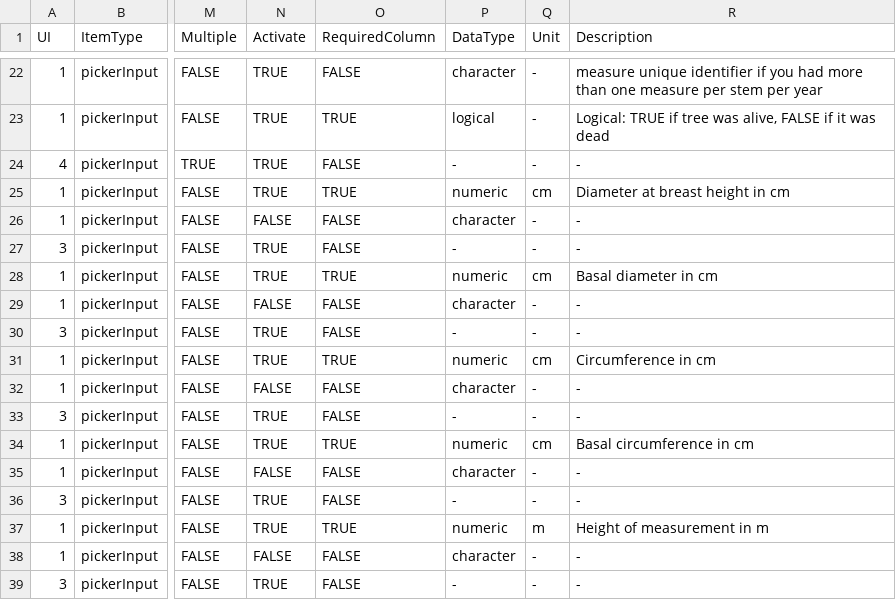
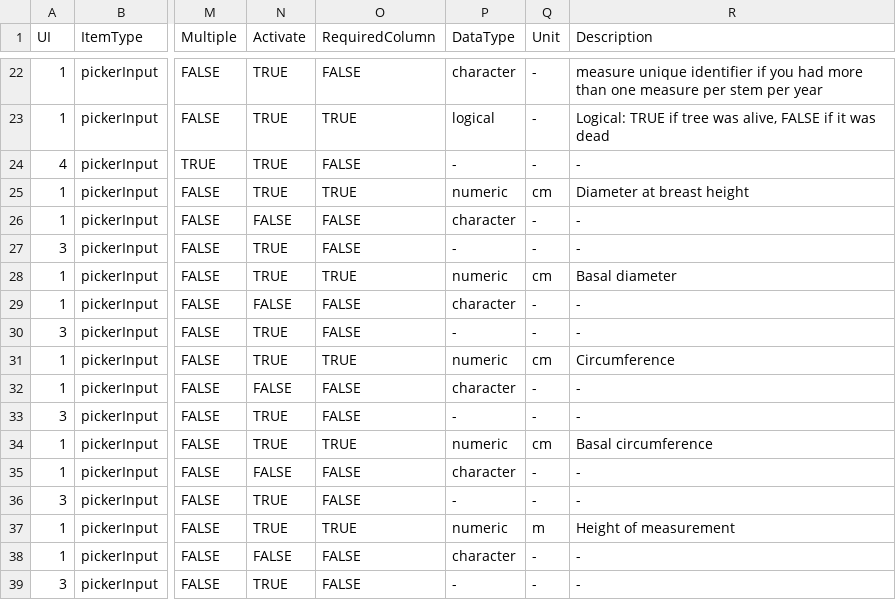
Before and after one commit to VincyaneBadouard/TreeData_broken, a CSV file: inst/app/data/interactive_items.csv, drawn as a sheet; only a part is shown, gaps mark what is left out; the diff covers the shown part only; the diff names each change by its address in the sheet, - before the commit and + after, or states it on an @@ line.

Commit message:
Update interactive_items.csv

```diff
--- a/inst/app/data/interactive_items.csv
+++ b/inst/app/data/interactive_items.csv
-R25 (Description): Diameter at breast height in cm
+R25 (Description): Diameter at breast height
-R28 (Description): Basal diameter in cm
+R28 (Description): Basal diameter
-R31 (Description): Circumference in cm
+R31 (Description): Circumference
-R34 (Description): Basal circumference in cm
+R34 (Description): Basal circumference
-R37 (Description): Height of measurement in m
+R37 (Description): Height of measurement
```
Also changed, not shown: 3 added rows and 12 edited cells elsewhere in this file.
